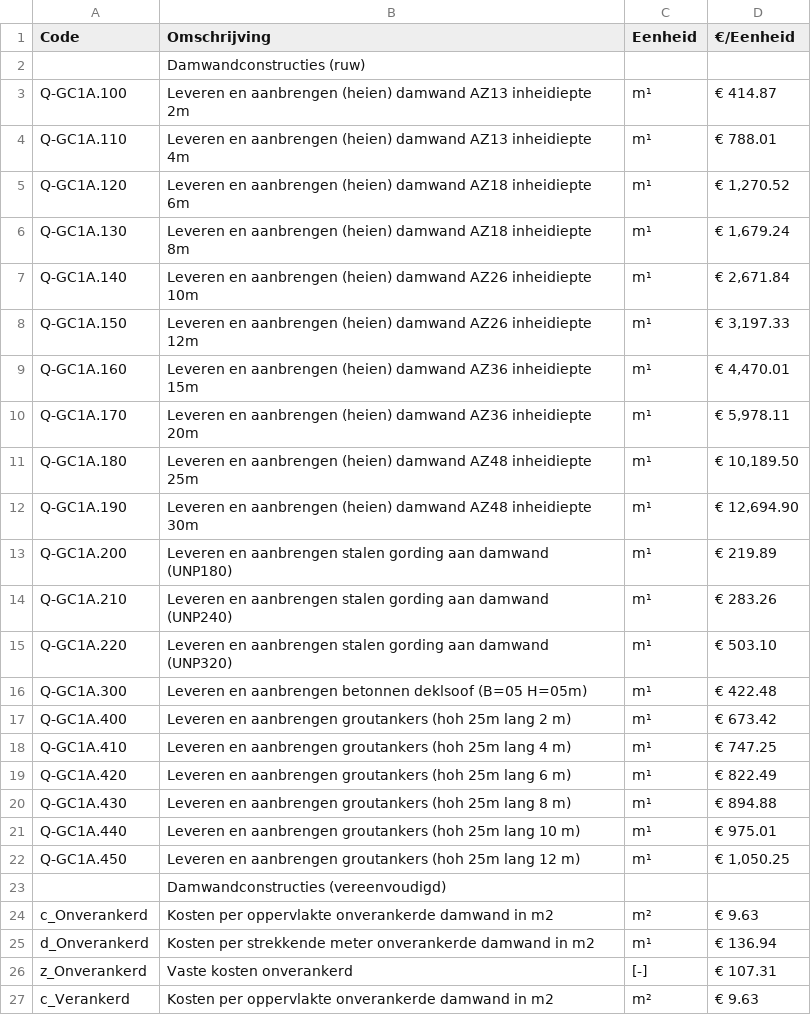
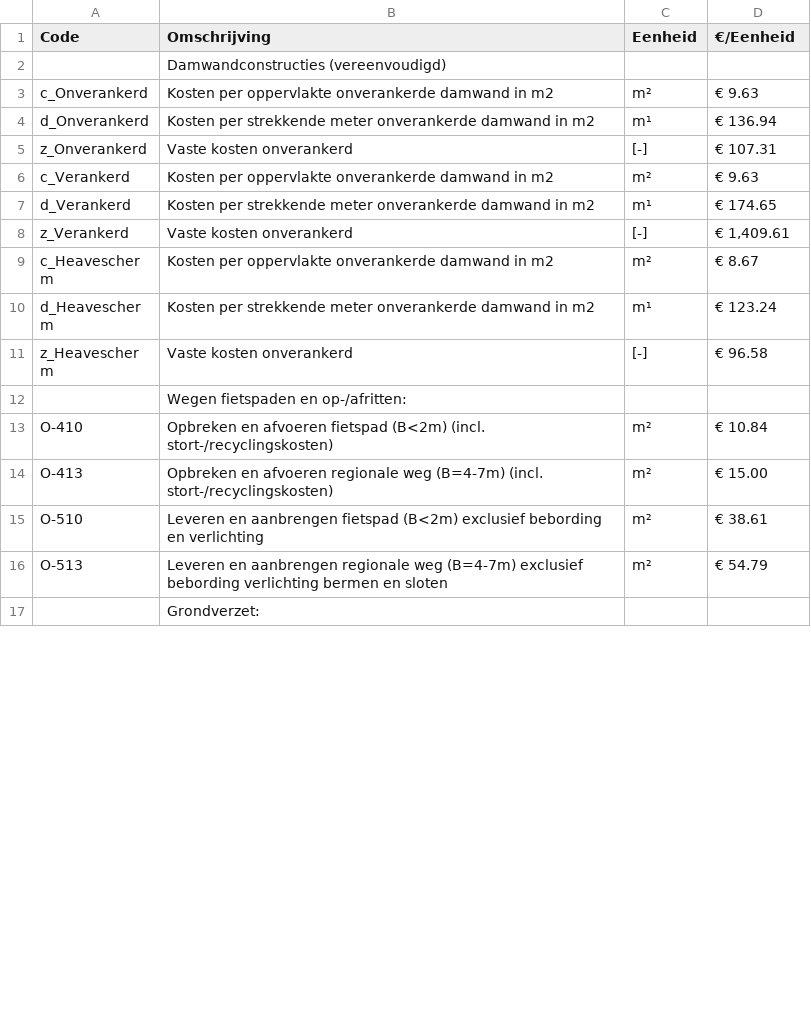
Before and after one commit to Deltares-research/Verkenning-2.0-backend, a CSV file: app/datasets/eenheidsprijzen.csv, drawn as a sheet; only a part is shown; the shorter side is filled out with more unchanged rows; the diff covers the shown part only.

Commit message:
Update eenheidsprijzen.csv
Removed some specific details and raw construction costs

```diff
--- a/app/datasets/eenheidsprijzen.csv
+++ b/app/datasets/eenheidsprijzen.csv
@@ -1,23 +1,2 @@
 Code,Omschrijving,Eenheid,€/Eenheid,
-,Damwandconstructies (ruw),,,
-Q-GC1A.100,Leveren en aanbrengen (heien) damwand AZ13 inheidiepte 2m,m¹,€ 414.87,
-Q-GC1A.110,Leveren en aanbrengen (heien) damwand AZ13 inheidiepte 4m,m¹,€ 788.01,
-Q-GC1A.120,Leveren en aanbrengen (heien) damwand AZ18 inheidiepte 6m,m¹,"€ 1,270.52",
-Q-GC1A.130,Leveren en aanbrengen (heien) damwand AZ18 inheidiepte 8m,m¹,"€ 1,679.24",
-Q-GC1A.140,Leveren en aanbrengen (heien) damwand AZ26 inheidiepte 10m,m¹,"€ 2,671.84",
-Q-GC1A.150,Leveren en aanbrengen (heien) damwand AZ26 inheidiepte 12m,m¹,"€ 3,197.33",
-Q-GC1A.160,Leveren en aanbrengen (heien) damwand AZ36 inheidiepte 15m,m¹,"€ 4,470.01",
-Q-GC1A.170,Leveren en aanbrengen (heien) damwand AZ36 inheidiepte 20m,m¹,"€ 5,978.11",
-Q-GC1A.180,Leveren en aanbrengen (heien) damwand AZ48 inheidiepte 25m,m¹,"€ 10,189.50",
-Q-GC1A.190,Leveren en aanbrengen (heien) damwand AZ48 inheidiepte 30m,m¹,"€ 12,694.90",
-Q-GC1A.200,Leveren en aanbrengen stalen gording aan damwand (UNP180),m¹,€ 219.89,
-Q-GC1A.210,Leveren en aanbrengen stalen gording aan damwand (UNP240),m¹,€ 283.26,
-Q-GC1A.220,Leveren en aanbrengen stalen gording aan damwand (UNP320),m¹,€ 503.10,
-Q-GC1A.300,Leveren en aanbrengen betonnen deklsoof (B=05 H=05m),m¹,€ 422.48,
-Q-GC1A.400,Leveren en aanbrengen groutankers (hoh 25m lang 2 m),m¹,€ 673.42,
-Q-GC1A.410,Leveren en aanbrengen groutankers (hoh 25m lang 4 m),m¹,€ 747.25,
-Q-GC1A.420,Leveren en aanbrengen groutankers (hoh 25m lang 6 m),m¹,€ 822.49,
-Q-GC1A.430,Leveren en aanbrengen groutankers (hoh 25m lang 8 m),m¹,€ 894.88,
-Q-GC1A.440,Leveren en aanbrengen groutankers (hoh 25m lang 10 m),m¹,€ 975.01,
-Q-GC1A.450,Leveren en aanbrengen groutankers (hoh 25m lang 12 m),m¹,"€ 1,050.25",
 ,Damwandconstructies (vereenvoudigd),,,
```
Also changed, not shown: 4 removed rows and 9 edited cells elsewhere in this file.
